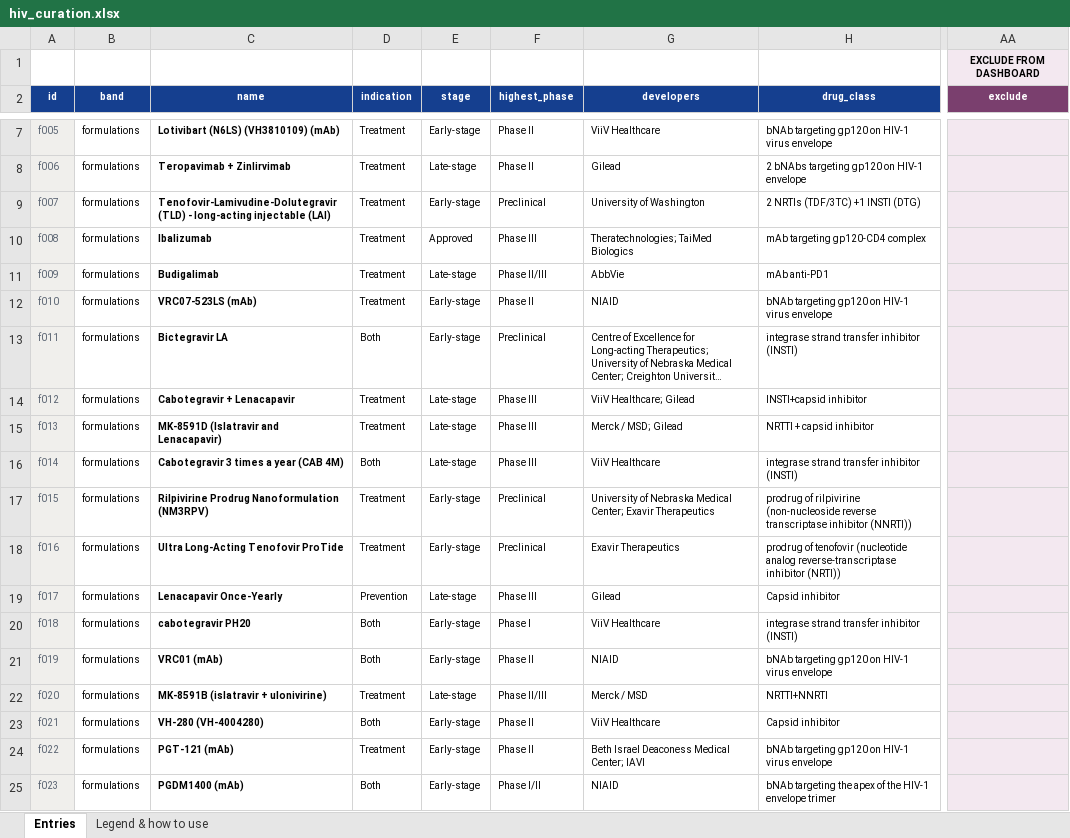
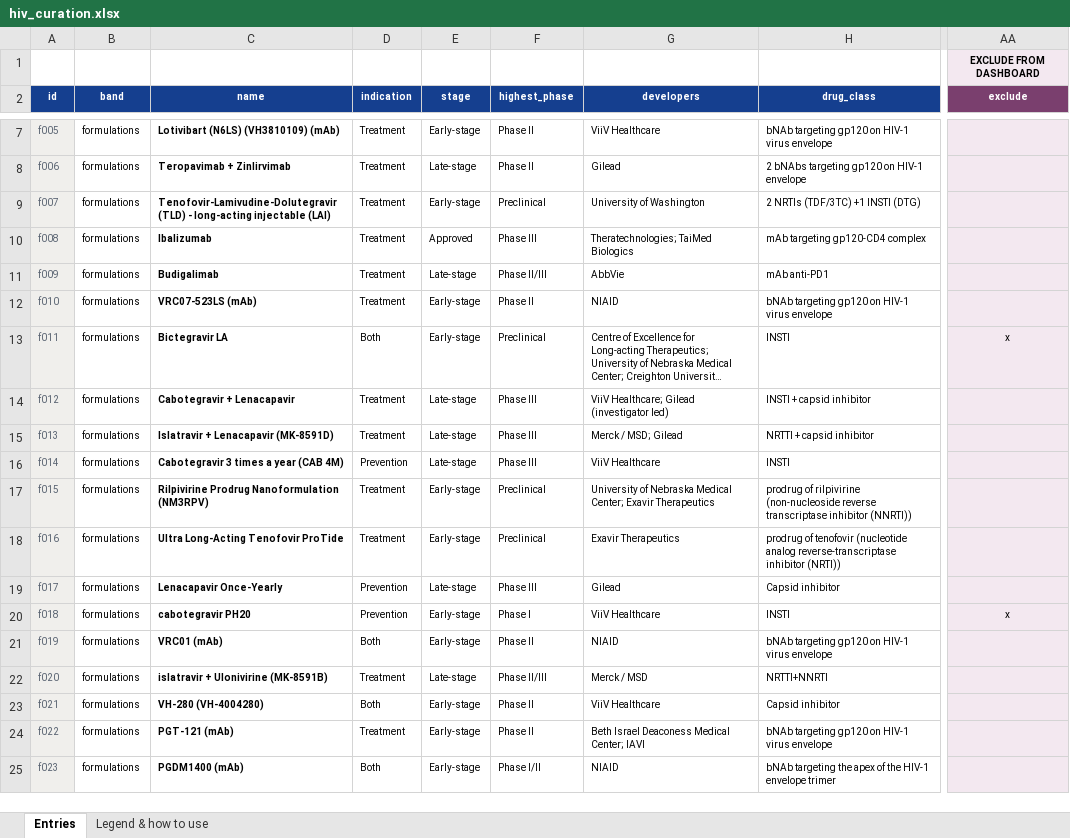
Before and after one commit to Lobnagaa/lapal-hiv-landscape, an Excel workbook: hiv_curation.xlsx, sheet Entries, drawn as a sheet; only a part is shown, gaps mark what is left out; long unchanged cells end in …; values as stored, in another font and other column widths than the file's, no borders; the diff covers the shown part only; the diff names each change by its address in the sheet, - before the commit and + after, or states it on an @@ line.

```diff
--- a/hiv_curation.xlsx (sheet Entries)
+++ b/hiv_curation.xlsx (sheet Entries)
-H13 (drug_class): integrase strand transfer inhibitor (INSTI)
+H13 (drug_class): INSTI
-AA13 (exclude): (empty)
+AA13 (exclude): x
-G14 (developers): ViiV Healthcare; Gilead
+G14 (developers): ViiV Healthcare; Gilead (investigator led)
-H14 (drug_class): INSTI+capsid inhibitor
+H14 (drug_class): INSTI + capsid inhibitor
-C15 (name): MK-8591D (Islatravir and Lenacapavir)
+C15 (name): Islatravir + Lenacapavir (MK-8591D)
-D16 (indication): Both
+D16 (indication): Prevention
-H16 (drug_class): integrase strand transfer inhibitor (INSTI)
+H16 (drug_class): INSTI
-D20 (indication): Both
+D20 (indication): Prevention
-H20 (drug_class): integrase strand transfer inhibitor (INSTI)
+H20 (drug_class): INSTI
-AA20 (exclude): (empty)
+AA20 (exclude): x
-C22 (name): MK-8591B (islatravir + ulonivirine)
+C22 (name): islatravir + Ulonivirine (MK-8591B)
```
Also changed, not shown: 1 added row, 1 removed row, 59 edited cells and cell formats elsewhere in this sheet, sheet Legend & how to use, 8 other files.
